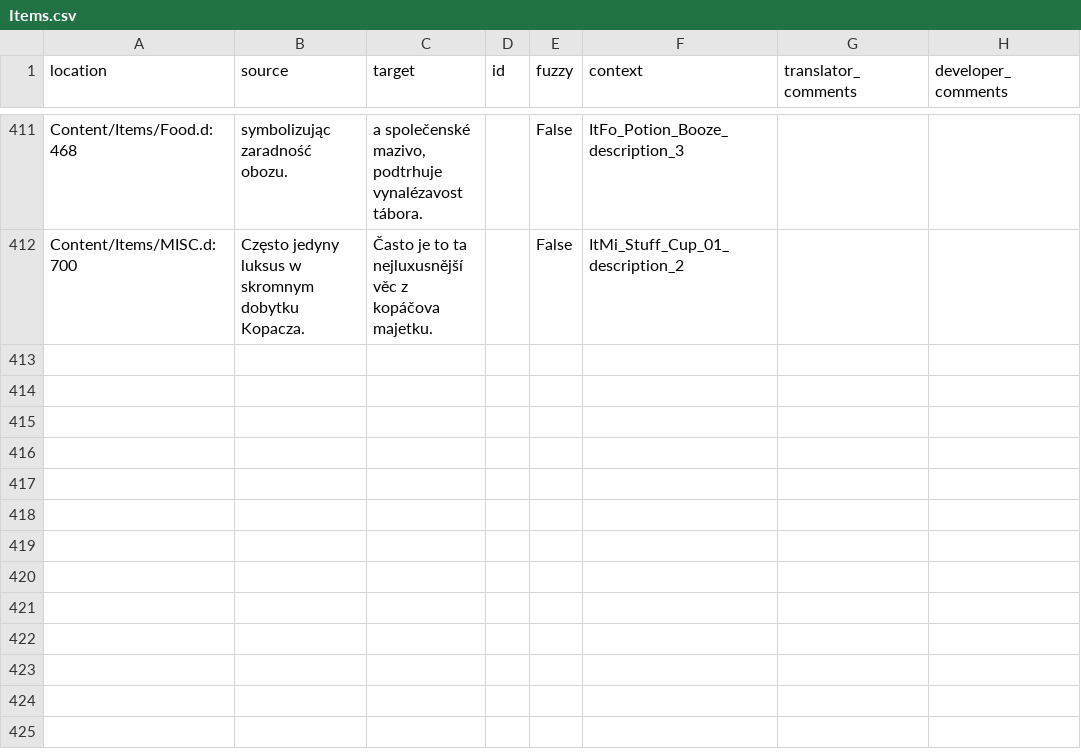
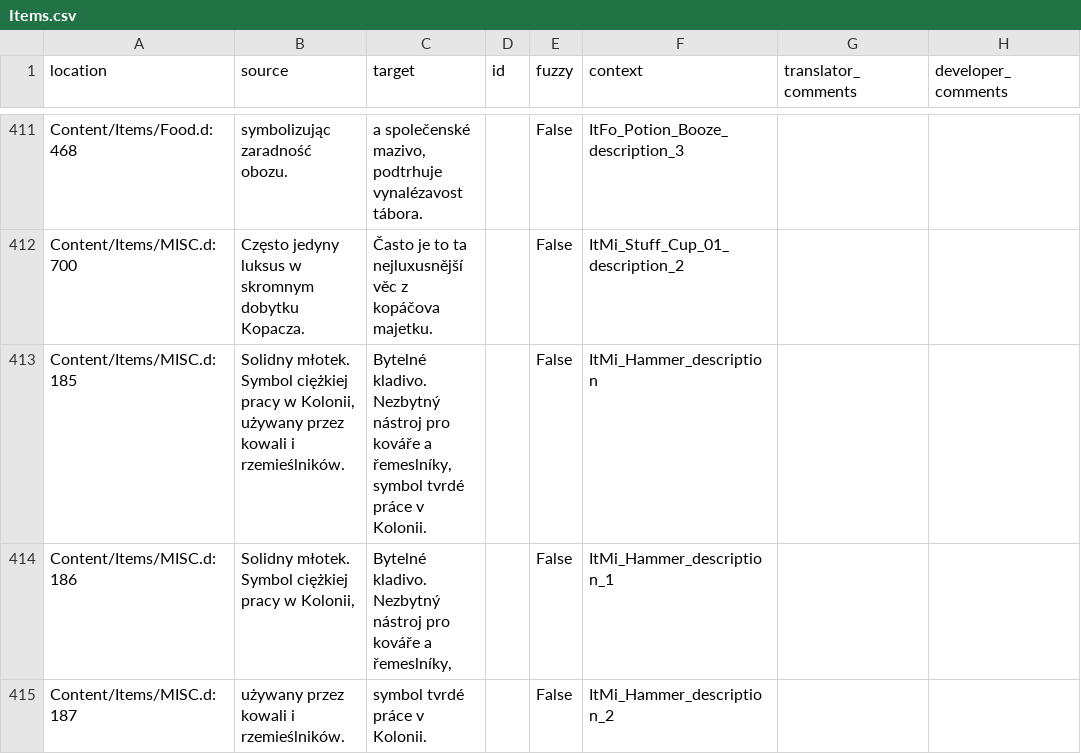
Before and after one commit to Nyras-Enjoyers/nyras-prologue-demake-scripts, a CSV file: .translations/cs/Items.csv, drawn as a sheet; only a part is shown, gaps mark what is left out; the diff names each change by its address in the sheet, - before the commit and + after, or states it on an @@ line.

Commit message:
Translated using Weblate (Czech)
Currently translated at 100.0% (414 of 414 strings)

Translation: Nyras Prolog Demake/Items
Translate-URL: http://weblate.cokoliv.eu/projects/nyras-prolog-demake/items/cs/

```diff
--- a/.translations/cs/Items.csv
+++ b/.translations/cs/Items.csv
+row 413: Content/Items/MISC.d:185 | Solidny młotek. Symbol ciężkiej pracy w Kolonii, używany przez kowali i rzemieślników. | Bytelné kladivo. Nezbytný nástroj pro kováře a řemeslníky, symbol tvrdé práce v Kolonii. |  | False | ItMi_Hammer_description
+row 414: Content/Items/MISC.d:186 | Solidny młotek. Symbol ciężkiej pracy w Kolonii, | Bytelné kladivo. Nezbytný nástroj pro kováře a řemeslníky, |  | False | ItMi_Hammer_description_1
+row 415: Content/Items/MISC.d:187 | używany przez kowali i rzemieślników. | symbol tvrdé práce v Kolonii. |  | False | ItMi_Hammer_description_2
```
